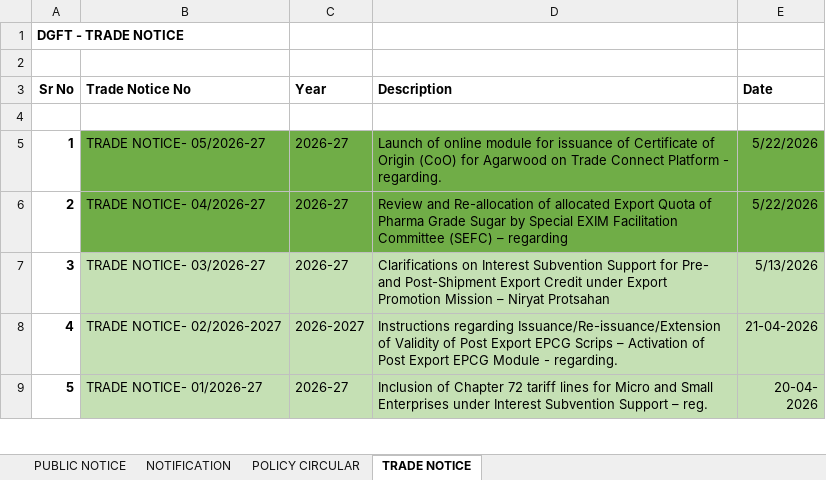
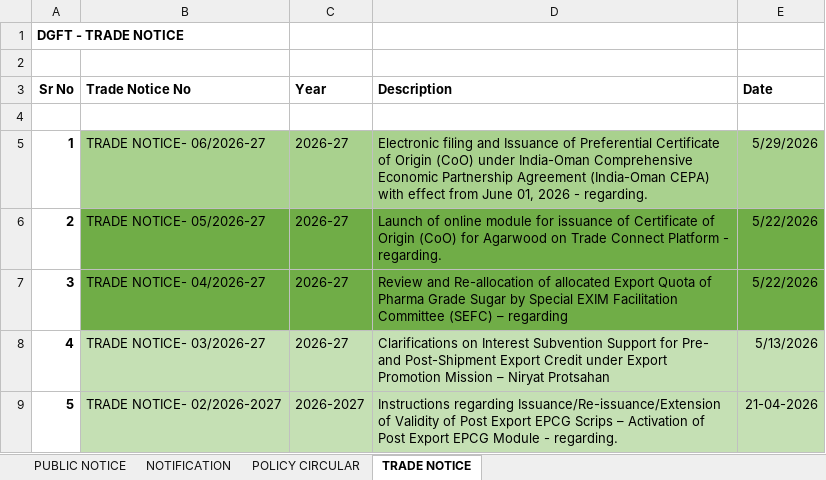
Before and after one commit to omkar404/eximinq-global-connection, an Excel workbook: backend/PDF_DOC/ALL_PDF/DGFT POLICY - Copy.xlsx, sheet TRADE NOTICE, drawn as a sheet; only a part is shown; the shorter side is filled out with more unchanged rows; values as stored, in another font and other column widths than the file's, no borders; addresses are those after the commit; the diff names each change by its address in the sheet, - before the commit and + after, or states it on an @@ line.

Commit message:
DGFT new notification add

```diff
--- a/backend/PDF_DOC/ALL_PDF/DGFT POLICY - Copy.xlsx (sheet TRADE NOTICE)
+++ b/backend/PDF_DOC/ALL_PDF/DGFT POLICY - Copy.xlsx (sheet TRADE NOTICE)
+row 5: 1 | TRADE NOTICE- 06/2026-27 | 2026-27 | Electronic filing and Issuance of Preferential Certificate of Origin (CoO) under India-Oman Comprehensive Economic Partnership Agreement (India-Oman CEPA) with effect from June 01, 2026 - regarding. | 5/29/2026
@@ column A (Sr No) renumbered from row 6 down @@
```
Also changed, not shown: sheet PUBLIC NOTICE, 2 other files.
